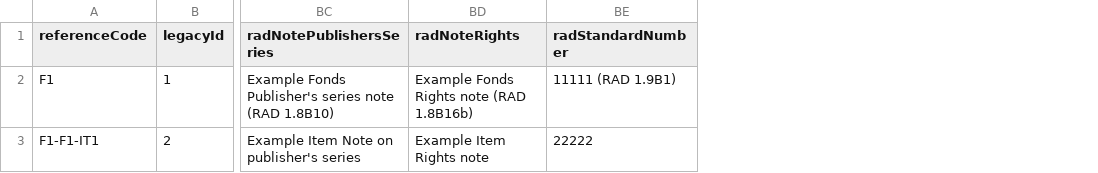
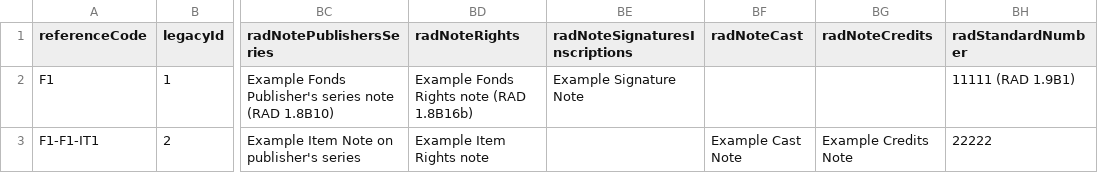
Before and after one commit to miceno/atom, a CSV file: lib/task/import/example/rad/example_information_objects_rad.csv, drawn as a sheet; only a part is shown, gaps mark what is left out; the diff names each change by its address in the sheet, - before the commit and + after, or states it on an @@ line.

Commit message:
Add RAD notes fields to CSV export, refs #13481
Added fields for RAD other notes types - cast, credit, and signatures -
to CSV export.

Added these fields to the example RAD CSV as they're alreaady supported
by CSV import.

```diff
--- a/lib/task/import/example/rad/example_information_objects_rad.csv
+++ b/lib/task/import/example/rad/example_information_objects_rad.csv
+column BE (radNoteSignaturesInscriptions), row 2: Example Signature Note
+column BF (radNoteCast), row 3: Example Cast Note
+column BG (radNoteCredits), row 3: Example Credits Note
```
Also changed, not shown: 2 other files.
